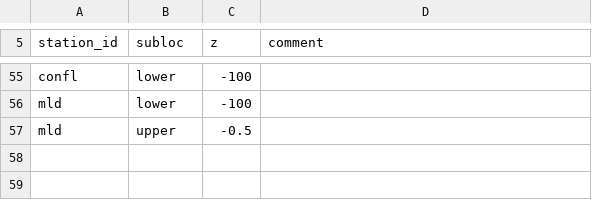
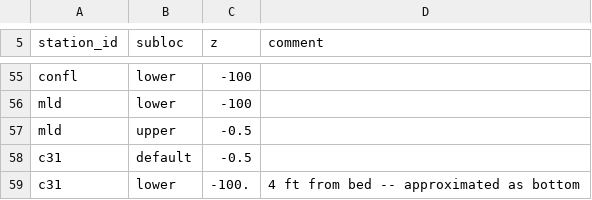
Before and after one commit to CADWRDeltaModeling/dms_datastore, a CSV file: dms_datastore/config_data/station_subloc.csv, drawn as a sheet; only a part is shown, gaps mark what is left out; the diff names each change by its address in the sheet, - before the commit and + after, or states it on an @@ line.

```diff
--- a/dms_datastore/config_data/station_subloc.csv
+++ b/dms_datastore/config_data/station_subloc.csv
+row 58: c31 | default | -0.5
+row 59: c31 | lower | -100. | 4 ft from bed -- approximated as bottom
```
Also changed, not shown: dms_datastore/config_data/variable_mappings.csv, 3 other files.
